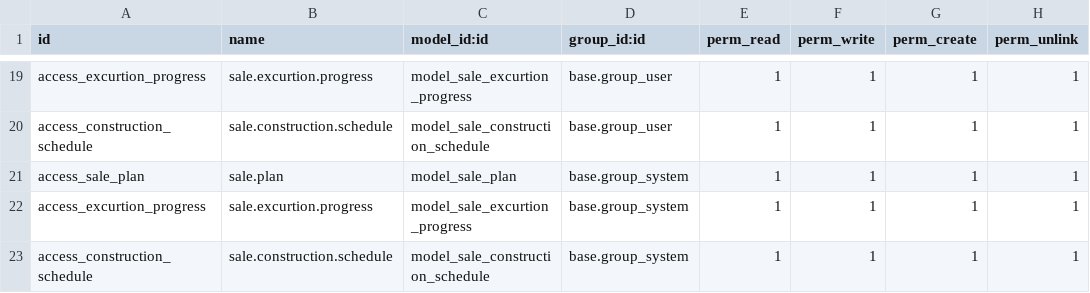
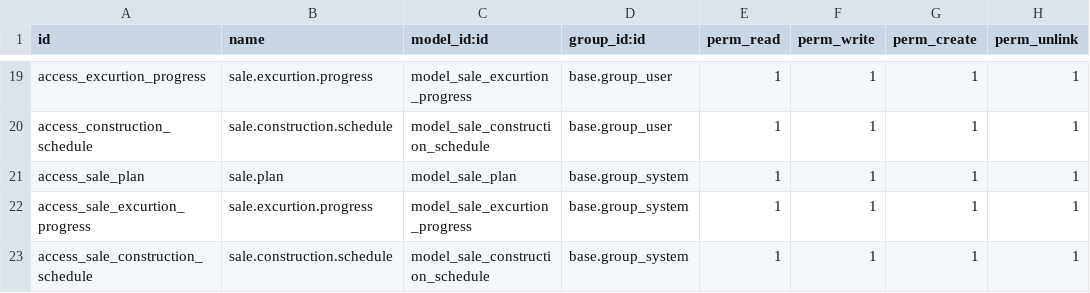
Before and after one commit to dautienthuy/tderp, a CSV file: project/td_module/security/ir.model.access.csv, drawn as a sheet; only a part is shown, gaps mark what is left out.

```diff
--- a/project/td_module/security/ir.model.access.csv
+++ b/project/td_module/security/ir.model.access.csv
@@ -21,3 +21,3 @@ access_construction_schedule,sale.construction.schedule,model_sale_construction_
 access_sale_plan,sale.plan,model_sale_plan,base.group_system,1,1,1,1
-access_excurtion_progress,sale.excurtion.progress,model_sale_excurtion_progress,base.group_system,1,1,1,1
-access_construction_schedule,sale.construction.schedule,model_sale_construction_schedule,base.group_system,1,1,1,1
+access_sale_excurtion_progress,sale.excurtion.progress,model_sale_excurtion_progress,base.group_system,1,1,1,1
+access_sale_construction_schedule,sale.construction.schedule,model_sale_construction_schedule,base.group_system,1,1,1,1
```
Also changed, not shown: 3 other files.
